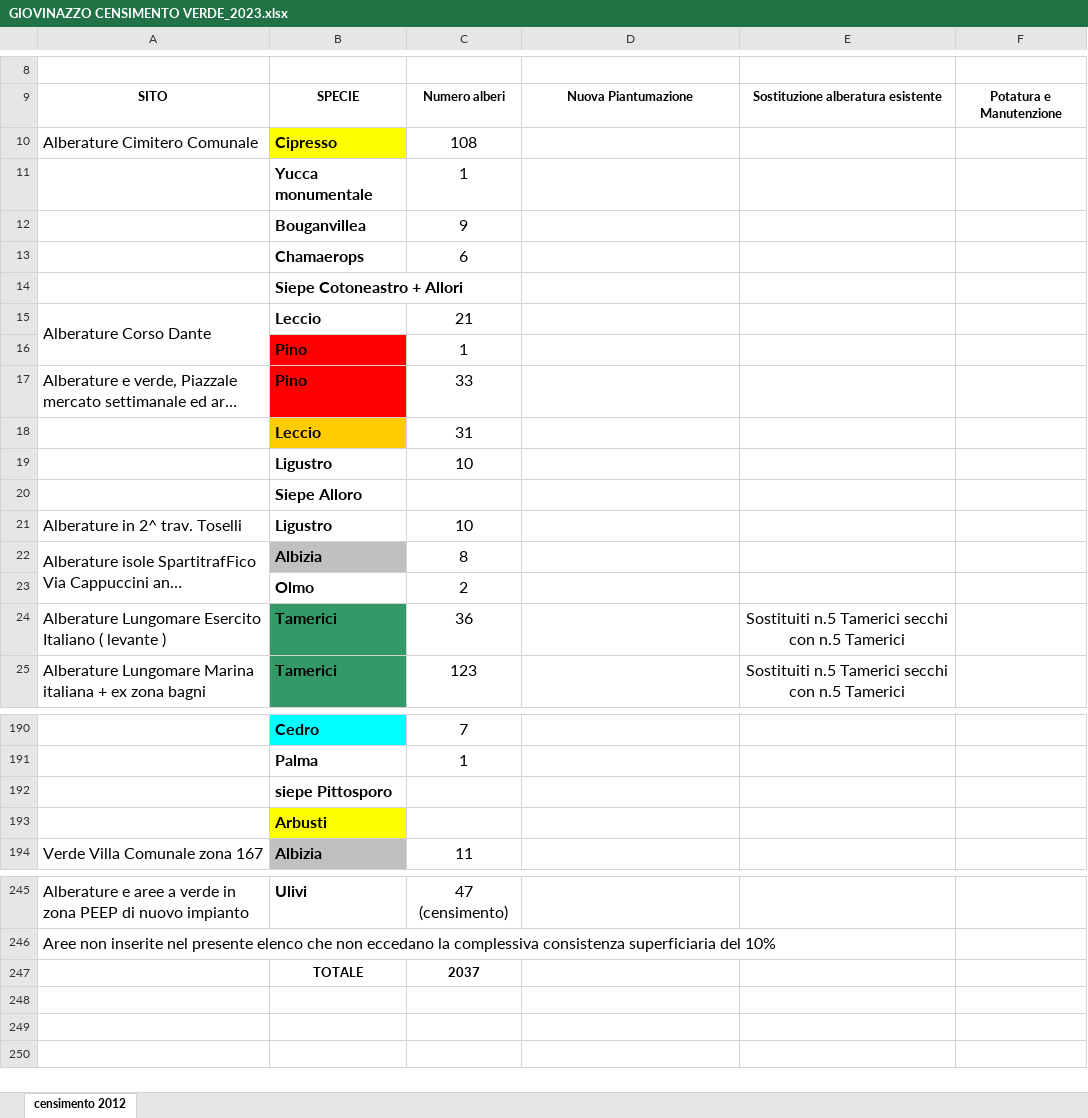
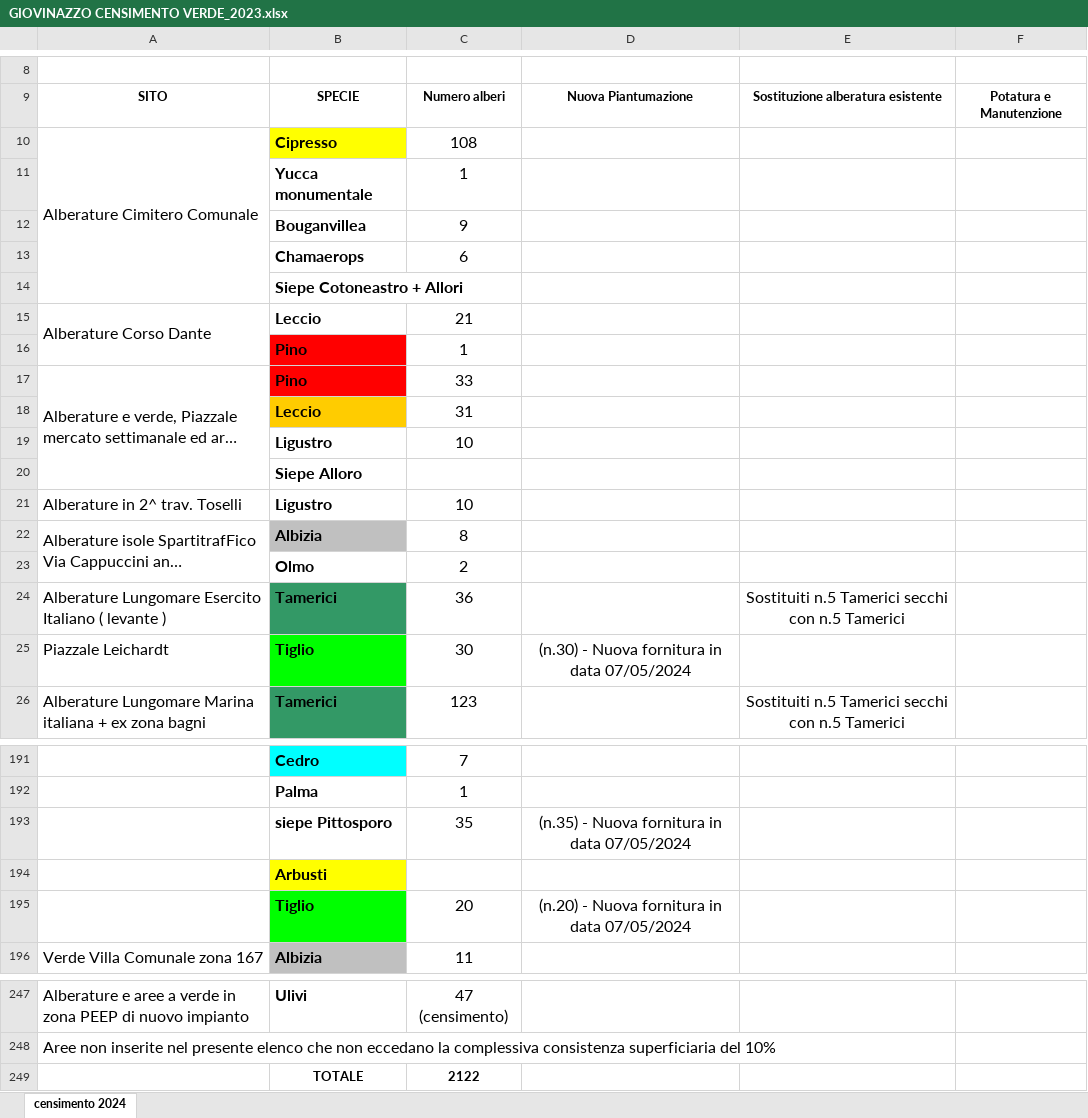
Before and after one commit to ComuneGiovinazzo/CensimentoVerde, an Excel workbook: GIOVINAZZO CENSIMENTO VERDE_2023.xlsx, sheet censimento 2024, drawn as a sheet; only a part is shown, gaps mark what is left out; long unchanged cells end in …; values as stored, in another font and other column widths than the file's, no borders; removed rows and columns are numbered as before the commit, all else as after; the diff covers the shown part only; the diff names each change by its address in the sheet, - before the commit and + after, or states it on an @@ line.

Commit message:
CensimentoVerde

```diff
--- a/GIOVINAZZO CENSIMENTO VERDE_2023.xlsx (sheet censimento 2024)
+++ b/GIOVINAZZO CENSIMENTO VERDE_2023.xlsx (sheet censimento 2024)
-sheet tab: censimento 2012
+sheet tab: censimento 2024
+A10:A14 merged
+A17:A20 merged
+row 25: Piazzale Leichardt | Tiglio | 30 | (n.30) - Nuova fornitura in data 07/05/2024
-row 192:  | siepe Pittosporo
+row 193:  | siepe Pittosporo | 35 | (n.35) - Nuova fornitura in data 07/05/2024
+row 195:  | Tiglio | 20 | (n.20) - Nuova fornitura in data 07/05/2024
-C249: 2037
+C249: 2122
```
Also changed, not shown: cell formats elsewhere in this sheet, 3 other files.
